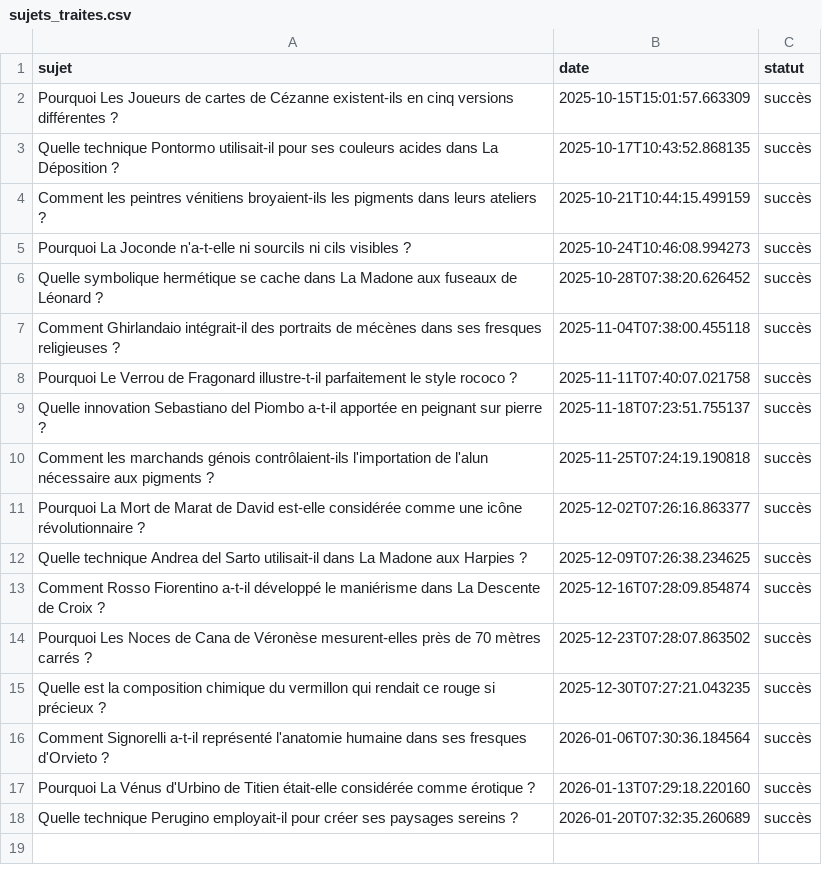
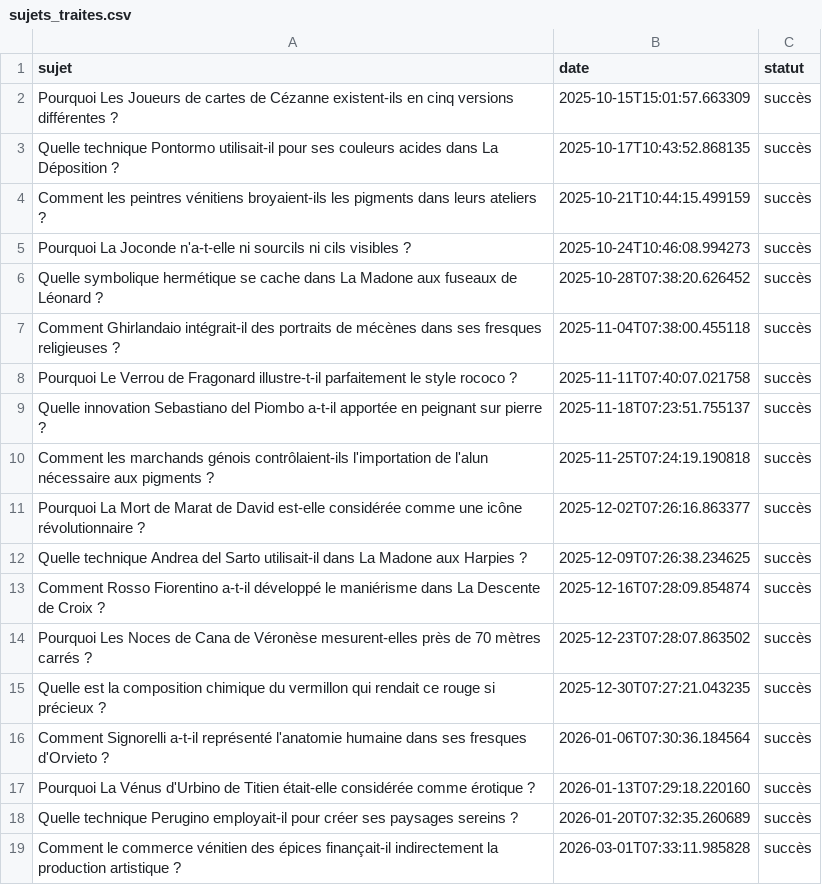
Before and after one commit to Metalosmose21/Artistes-celebres-5, a CSV file: sujets_traites.csv, drawn as a sheet.

```diff
--- a/sujets_traites.csv
+++ b/sujets_traites.csv
@@ -18 +18,2 @@ Pourquoi La Vénus d'Urbino de Titien était-elle considérée comme érotique ?
 Quelle technique Perugino employait-il pour créer ses paysages sereins ?,2026-01-20T07:32:35.260689,succès
+Comment le commerce vénitien des épices finançait-il indirectement la production artistique ?,2026-03-01T07:33:11.985828,succès
```
Also changed, not shown: sujets.csv.
